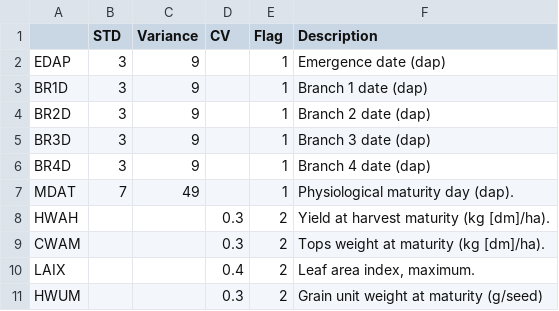
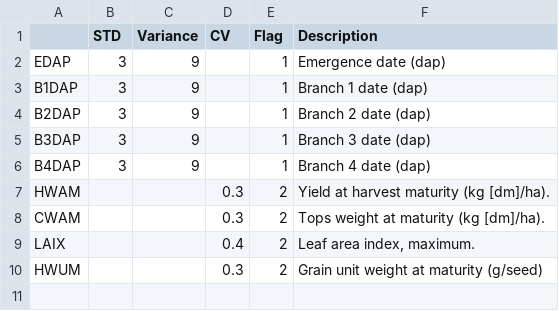
Before and after one commit to DSSAT/glue, a CSV file: MeasurementVariance_CS.csv, drawn as a sheet.

```diff
--- a/MeasurementVariance_CS.csv
+++ b/MeasurementVariance_CS.csv
@@ -2,8 +2,7 @@
 EDAP,3,9,,1,Emergence date (dap)
-BR1D,3,9,,1,Branch 1 date (dap)
-BR2D,3,9,,1,Branch 2 date (dap)
-BR3D,3,9,,1,Branch 3 date (dap)
-BR4D,3,9,,1,Branch 4 date (dap)
-MDAT,7,49,,1,Physiological maturity day (dap).
-HWAH,,,0.3,2,Yield at harvest maturity (kg [dm]/ha).
+B1DAP,3,9,,1,Branch 1 date (dap)
+B2DAP,3,9,,1,Branch 2 date (dap)
+B3DAP,3,9,,1,Branch 3 date (dap)
+B4DAP,3,9,,1,Branch 4 date (dap)
+HWAM,,,0.3,2,Yield at harvest maturity (kg [dm]/ha).
 CWAM,,,0.3,2,Tops weight at maturity (kg [dm]/ha).
```
Also changed, not shown: ParameterProperty.csv, 7 other files.
